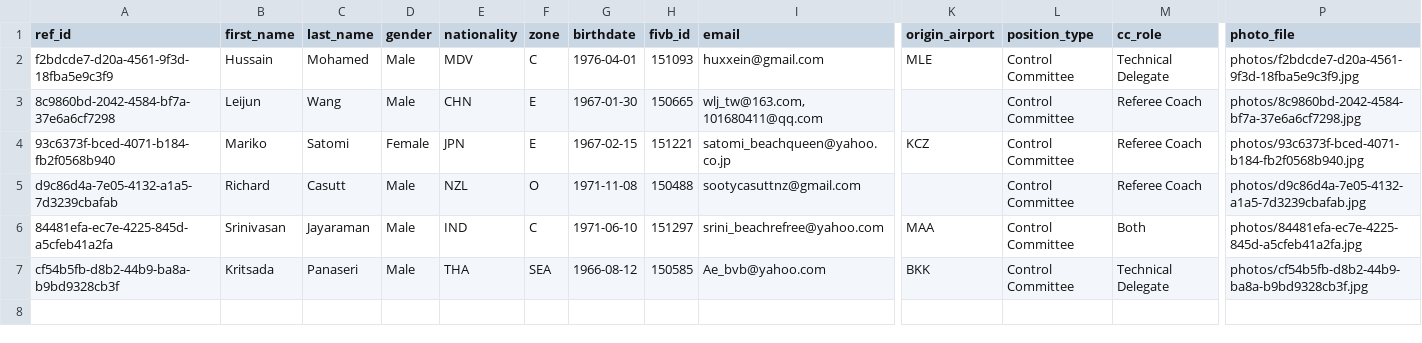
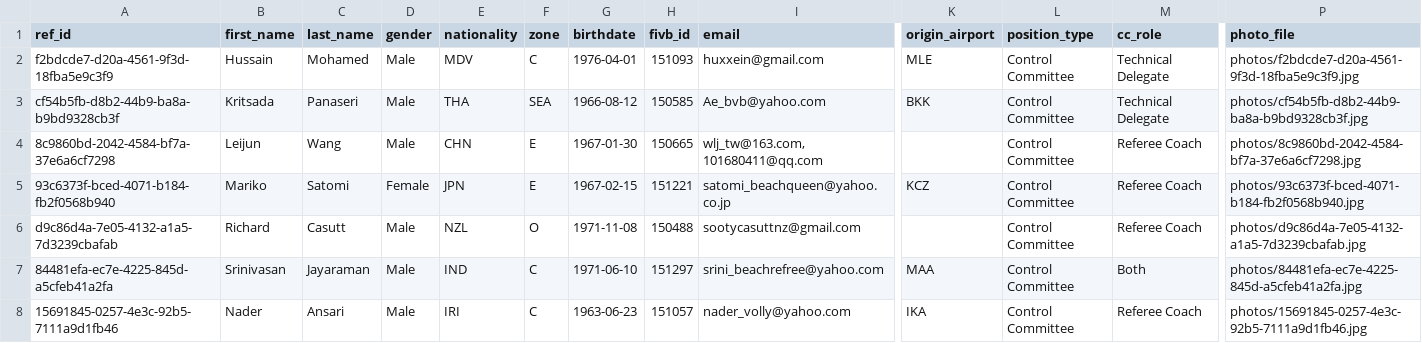
Before and after one commit to avcbeach/referee-database, a CSV file: data/referees.csv, drawn as a sheet; only a part is shown, gaps mark what is left out; removed rows and columns are numbered as before the commit, all else as after; rows hold the shown columns only; the diff names each change by its address in the sheet, - before the commit and + after, or states it on an @@ line.

Commit message:
Update referees.csv via referee app

```diff
--- a/data/referees.csv
+++ b/data/referees.csv
+row 3: cf54b5fb-d8b2-44b9-ba8a-b9bd9328cb3f | Kritsada | Panaseri | Male | THA | SEA | 1966-08-12 | 150585 | Ae_bvb@yahoo.com | BKK | Control Committee | Technical Delegate | photos/cf54b5fb-d8b2-44b9-ba8a-b9bd9328cb3f.jpg
-row 7: cf54b5fb-d8b2-44b9-ba8a-b9bd9328cb3f | Kritsada | Panaseri | Male | THA | SEA | 1966-08-12 | 150585 | Ae_bvb@yahoo.com | BKK | Control Committee | Technical Delegate | photos/cf54b5fb-d8b2-44b9-ba8a-b9bd9328cb3f.jpg
+row 8: 15691845-0257-4e3c-92b5-7111a9d1fb46 | Nader | Ansari | Male | IRI | C | 1963-06-23 | 151057 | nader_volly@yahoo.com | IKA | Control Committee | Referee Coach | photos/15691845-0257-4e3c-92b5-7111a9d1fb46.jpg
```
